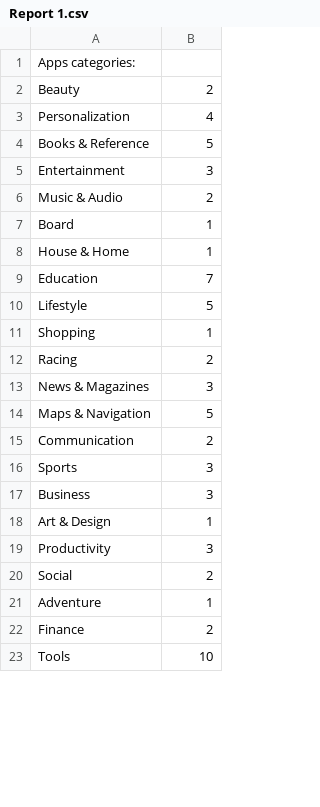
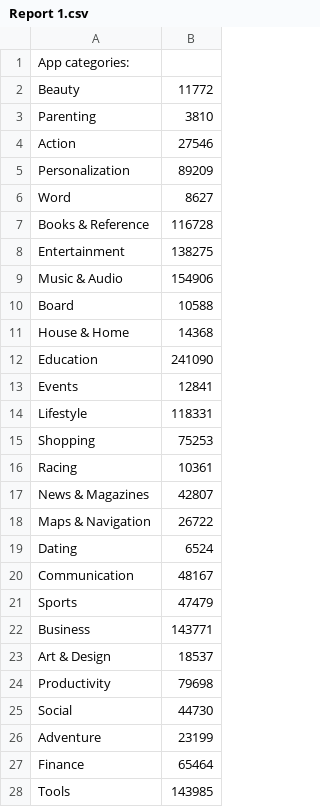
Before and after one commit to bbvcnr/app-store-analysis, a CSV file: Report 1.csv, drawn as a sheet; only a part is shown; the diff covers the shown part only.

```diff
--- a/Report 1.csv
+++ b/Report 1.csv
@@ -1,23 +1,28 @@
-Apps categories:
-Beauty,2
-Personalization,4
-Books & Reference,5
-Entertainment,3
-Music & Audio,2
-Board,1
-House & Home,1
-Education,7
-Lifestyle,5
-Shopping,1
-Racing,2
-News & Magazines,3
-Maps & Navigation,5
-Communication,2
-Sports,3
-Business,3
-Art & Design,1
-Productivity,3
-Social,2
-Adventure,1
-Finance,2
-Tools,10
+App categories:
+Beauty,11772
+Parenting,3810
+Action,27546
+Personalization,89209
+Word,8627
+Books & Reference,116728
+Entertainment,138275
+Music & Audio,154906
+Board,10588
+House & Home,14368
+Education,241090
+Events,12841
+Lifestyle,118331
+Shopping,75253
+Racing,10361
+News & Magazines,42807
+Maps & Navigation,26722
+Dating,6524
+Communication,48167
+Sports,47479
+Business,143771
+Art & Design,18537
+Productivity,79698
+Social,44730
+Adventure,23199
+Finance,65464
+Tools,143985
```
Also changed, not shown: 10 added rows and 11 edited cells elsewhere in this file, Report 2.csv, 8 other files.
